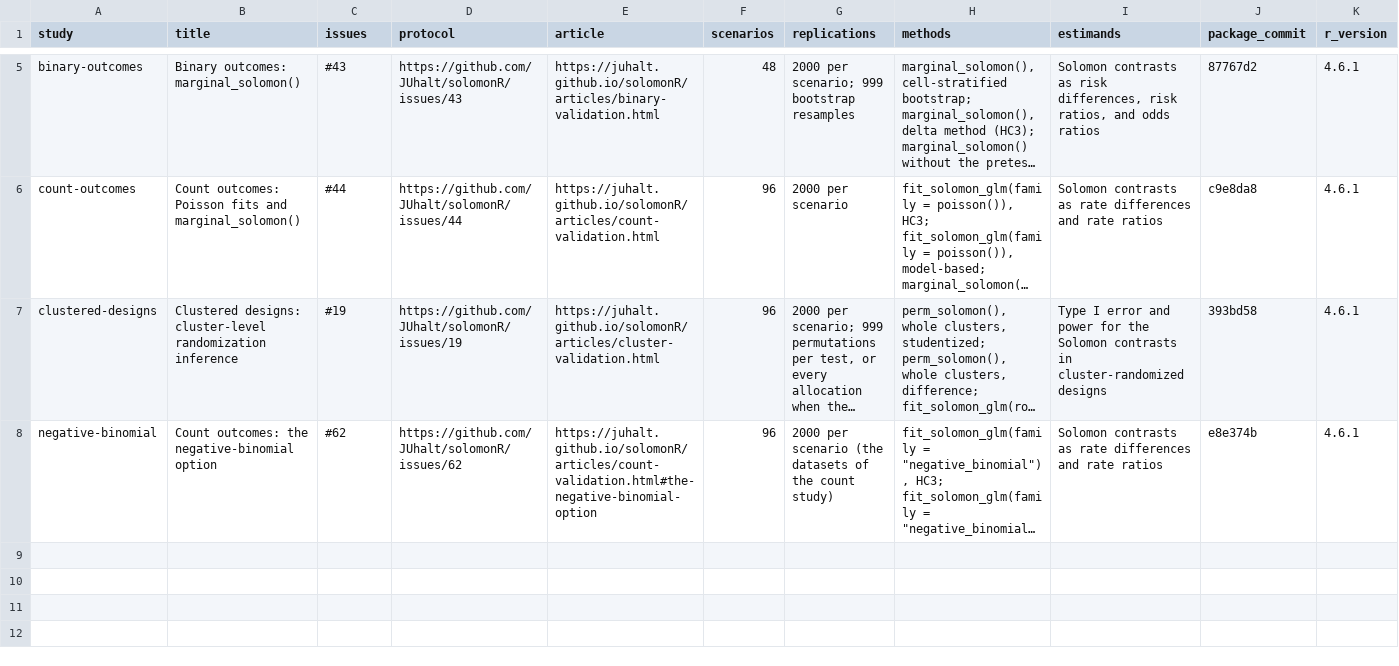
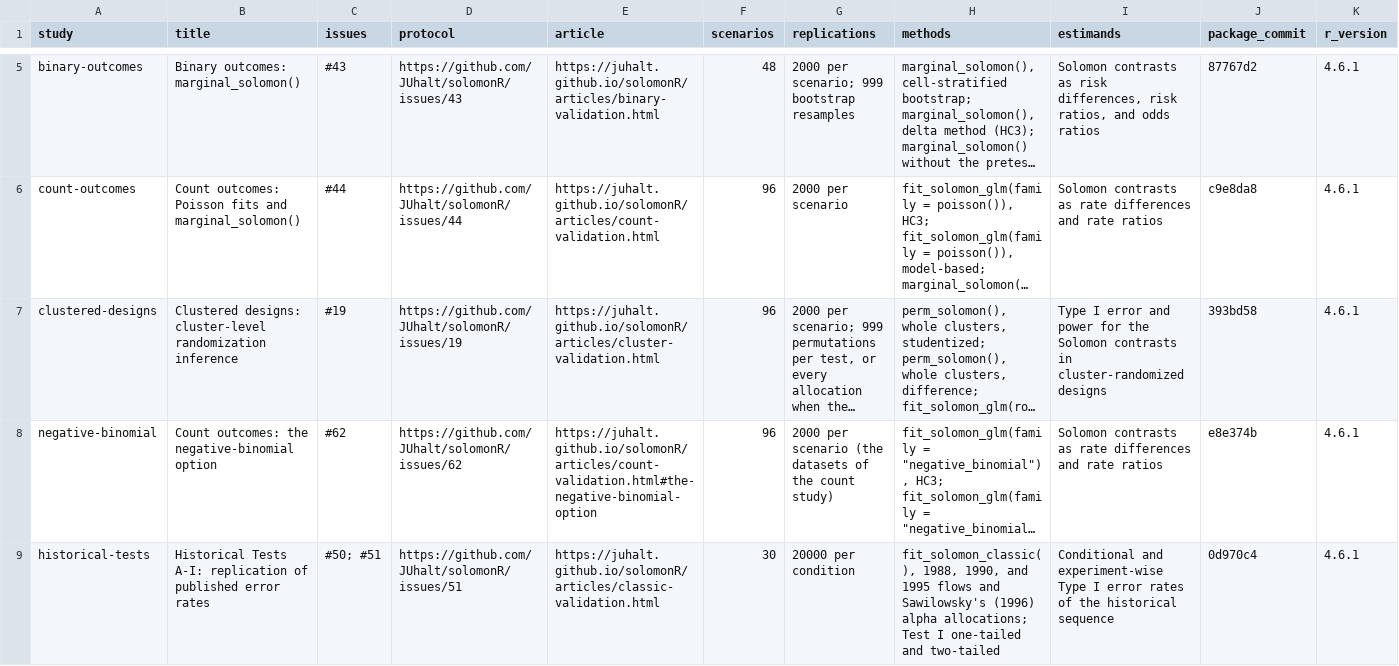
Before and after one commit to JUhalt/solomonR, a CSV file: vignettes/articles/validation-evidence/studies.csv, drawn as a sheet; only a part is shown, gaps mark what is left out; long unchanged cells end in …; rows hold the shown columns only; the diff names each change by its address in the sheet, - before the commit and + after, or states it on an @@ line.

```diff
--- a/vignettes/articles/validation-evidence/studies.csv
+++ b/vignettes/articles/validation-evidence/studies.csv
+row 9: historical-tests | Historical Tests A-I: replication of published error rates | #50; #51 | https://github.com/JUhalt/solomonR/issues/51 | https://juhalt.github.io/solomonR/articles/classic-validation.html | 30 | 20000 per condition | fit_solomon_classic(), 1988, 1990, and 1995 flows and Sawilowsky's (1996) alpha allocations; Test I one-tailed and two-tailed | Conditional and experiment-wise Type I error rates of the historical sequence | 0d970c4 | 4.6.1
```
Also changed, not shown: 16 other files.
